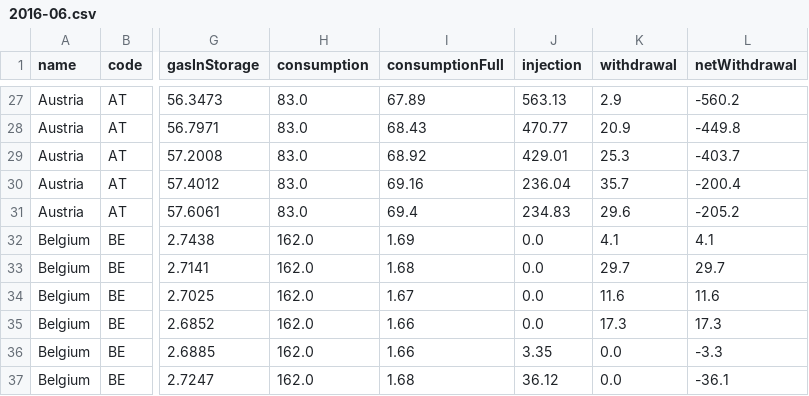
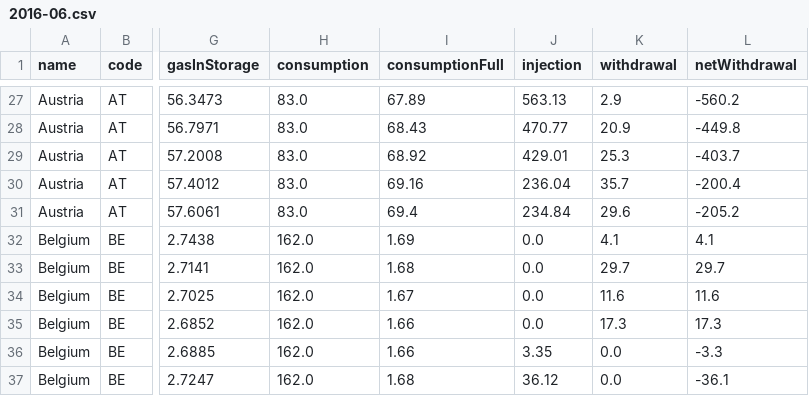
Before and after one commit to Jstavik/pp-dashboard, a CSV file: data/history/gie_all_storage/2016-06.csv, drawn as a sheet; only a part is shown, gaps mark what is left out; the diff names each change by its address in the sheet, - before the commit and + after, or states it on an @@ line.

```diff
--- a/data/history/gie_all_storage/2016-06.csv
+++ b/data/history/gie_all_storage/2016-06.csv
-J31 (injection): 234.83
+J31 (injection): 234.84
```
Also changed, not shown: data/history/gie_all_storage/2016-07.csv, data/history/gie_all_storage/2018-09.csv, 8 other files.
